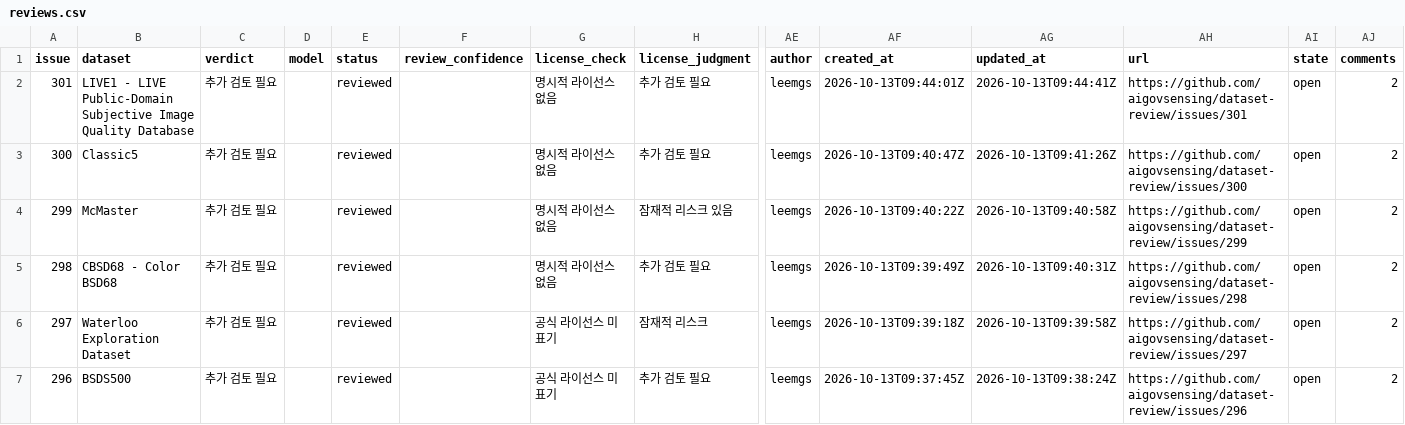
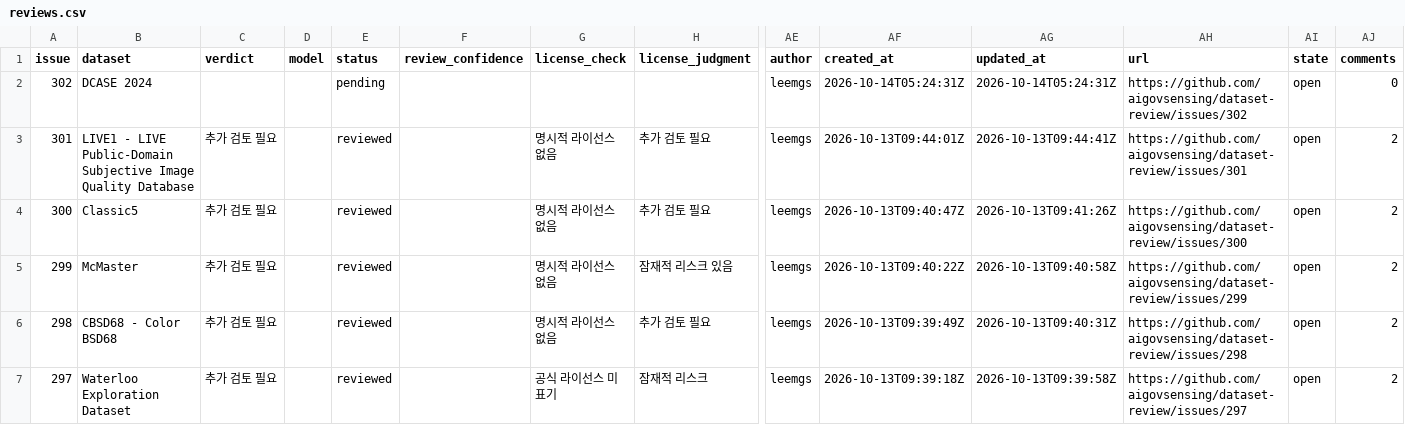
Before and after one commit to aigovsensing/dataset-review, a CSV file: docs/data/reviews.csv, drawn as a sheet; only a part is shown, gaps mark what is left out; the shorter side is filled out with more unchanged rows; rows hold the shown columns only; the diff names each change by its address in the sheet, - before the commit and + after, or states it on an @@ line.

```diff
--- a/docs/data/reviews.csv
+++ b/docs/data/reviews.csv
+row 2: 302 | DCASE 2024 |  |  | pending |  |  |  | leemgs | 2026-10-14T05:24:31Z | 2026-10-14T05:24:31Z | https://github.com/aigovsensing/dataset-review/issues/302 | open | 0
```
Also changed, not shown: 2 other files.
